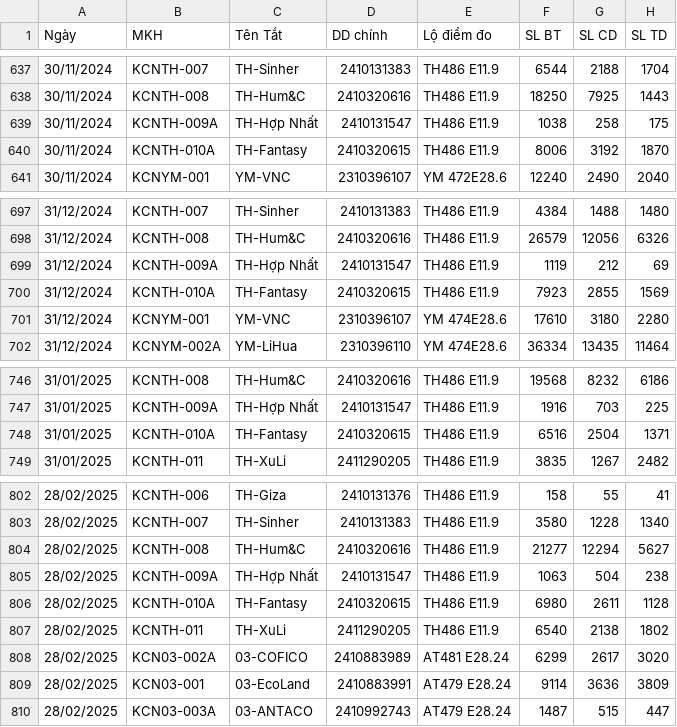
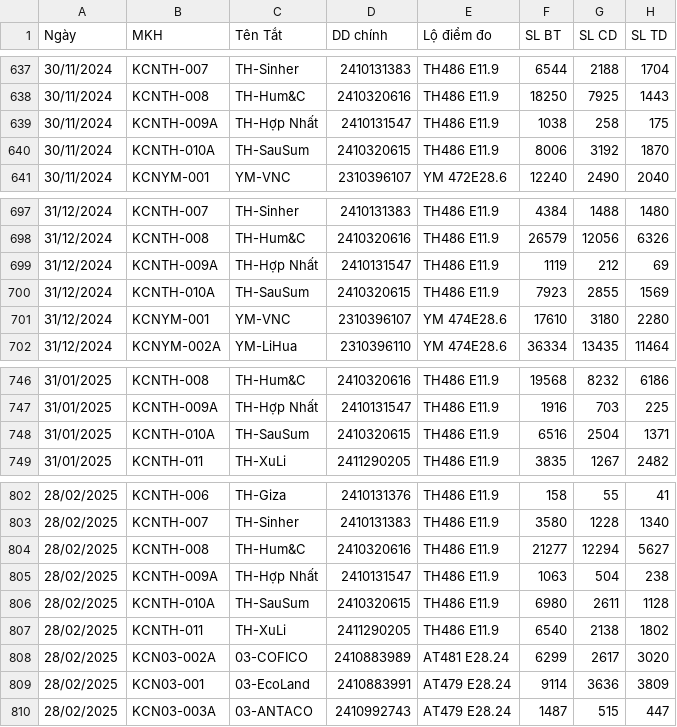
Before and after one commit to Gelex-Electric/GETC, a CSV file: assets/data/datahd.csv, drawn as a sheet; only a part is shown, gaps mark what is left out; the diff covers the shown part only; the diff names each change by its address in the sheet, - before the commit and + after, or states it on an @@ line.

```diff
--- a/assets/data/datahd.csv
+++ b/assets/data/datahd.csv
-C640 (Tên Tắt): TH-Fantasy
+C640 (Tên Tắt): TH-SauSum
-C700 (Tên Tắt): TH-Fantasy
+C700 (Tên Tắt): TH-SauSum
-C748 (Tên Tắt): TH-Fantasy
+C748 (Tên Tắt): TH-SauSum
-C806 (Tên Tắt): TH-Fantasy
+C806 (Tên Tắt): TH-SauSum
```
Also changed, not shown: 2 added rows and 4 edited cells elsewhere in this file.
